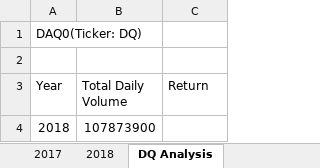
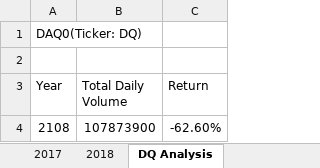
Before and after one commit to pcar22/Stock-analysis, an Excel workbook: green_stocks.xlsm, sheet DQ Analysis, drawn as a sheet; values as stored, in another font and other column widths than the file's, no borders; removed rows and columns are numbered as before the commit, all else as after; the diff names each change by its address in the sheet, - before the commit and + after, or states it on an @@ line.

Commit message:
Add files via upload

```diff
--- a/green_stocks.xlsm (sheet DQ Analysis)
+++ b/green_stocks.xlsm (sheet DQ Analysis)
-row 4: 2018 | 107873900
+row 4: 2108 | 107873900 | -62.60%
```
